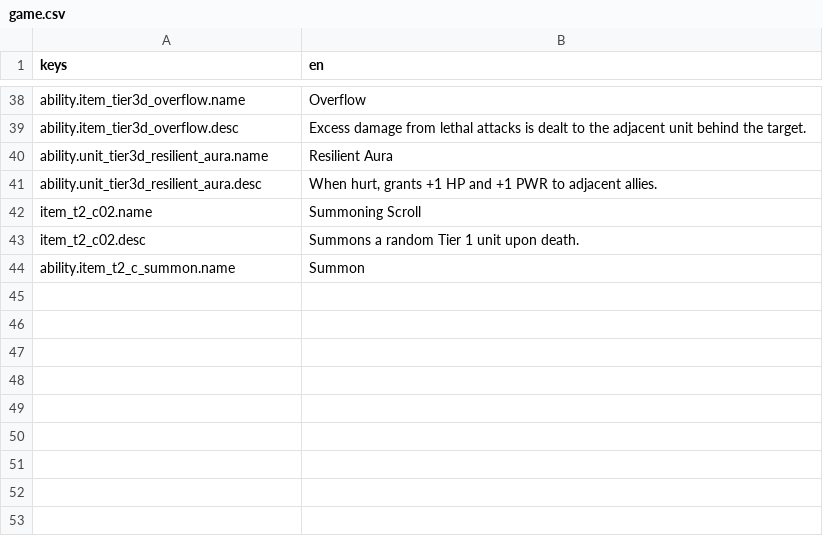
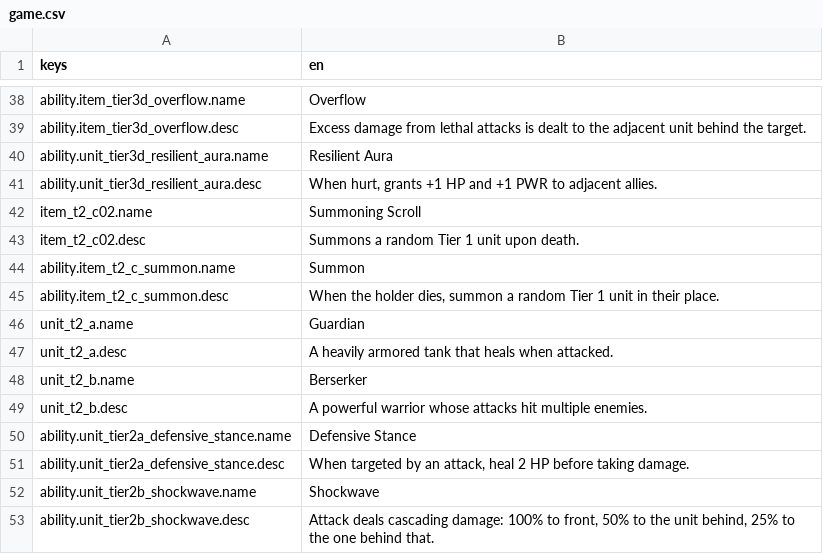
Before and after one commit to OVagamundo/Flashcard-Heroes, a CSV file: localization/game.csv, drawn as a sheet; only a part is shown, gaps mark what is left out.

Commit message:
new tier 2 units introduced.

```diff
--- a/localization/game.csv
+++ b/localization/game.csv
@@ -44 +44,10 @@ item_t2_c02.desc,Summons a random Tier 1 unit upon death.
 ability.item_t2_c_summon.name,Summon
+ability.item_t2_c_summon.desc,"When the holder dies, summon a random Tier 1 unit in their place."
+unit_t2_a.name,Guardian
+unit_t2_a.desc,A heavily armored tank that heals when attacked.
+unit_t2_b.name,Berserker
+unit_t2_b.desc,A powerful warrior whose attacks hit multiple enemies.
+ability.unit_tier2a_defensive_stance.name,Defensive Stance
+ability.unit_tier2a_defensive_stance.desc,"When targeted by an attack, heal 2 HP before taking damage."
+ability.unit_tier2b_shockwave.name,Shockwave
+ability.unit_tier2b_shockwave.desc,"Attack deals cascading damage: 100% to front, 50% to the unit behind, 25% to the one behind that."
```
Also changed, not shown: 20 other files.
